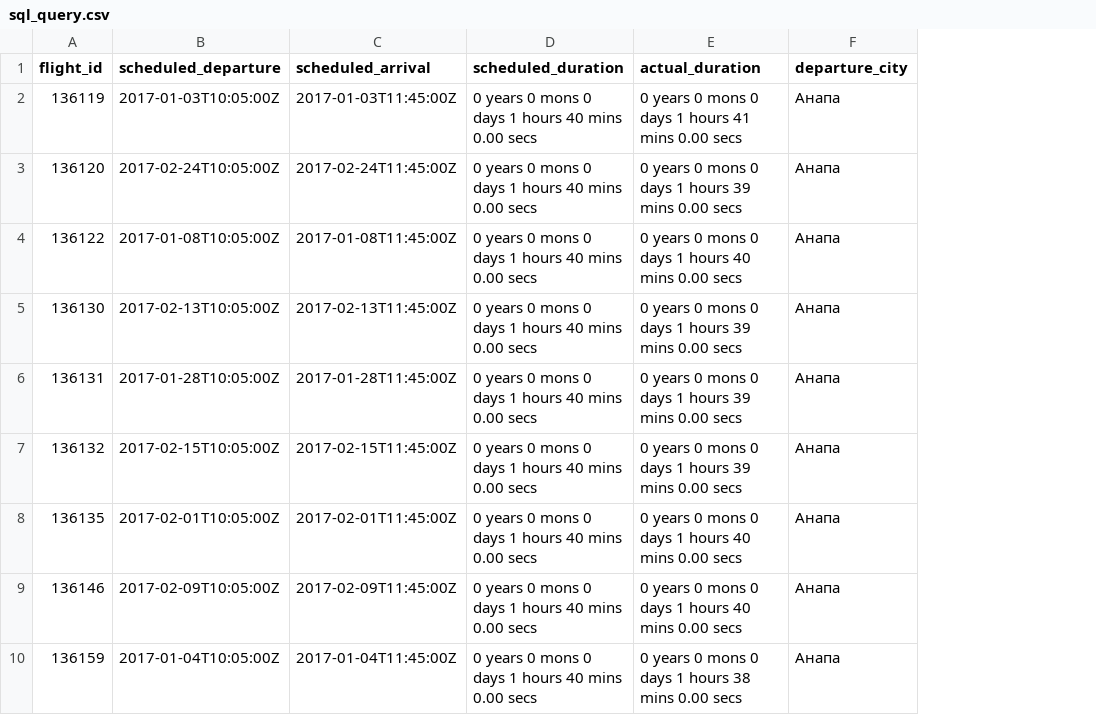
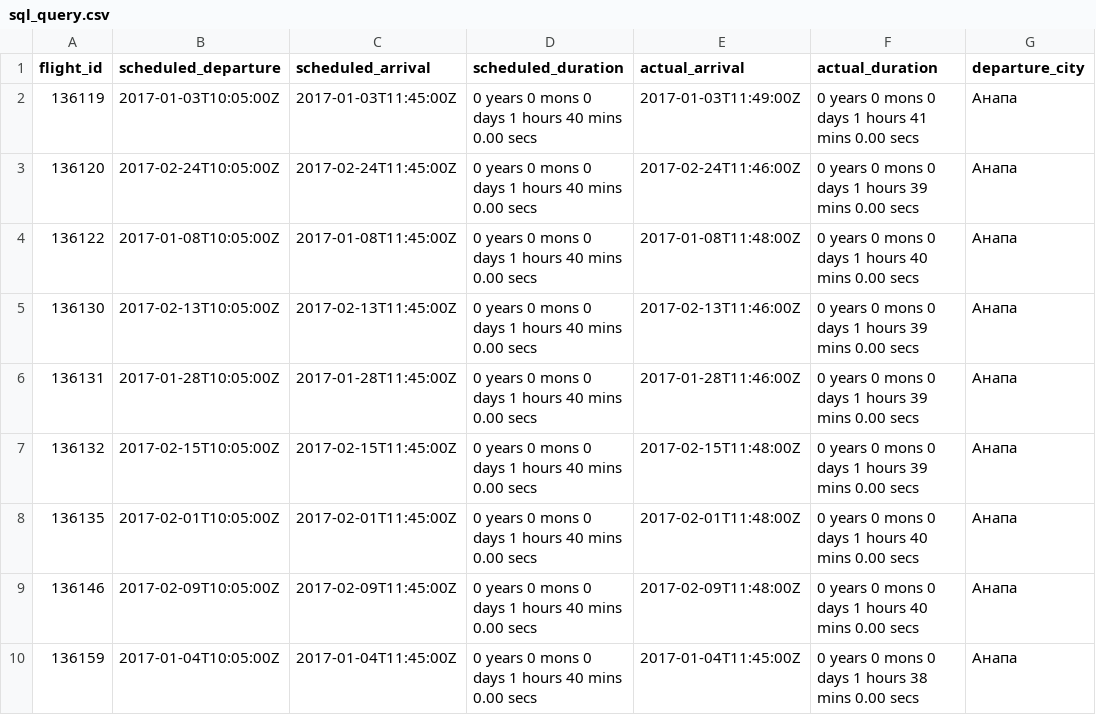
Before and after one commit to Golovolastik/skillfactory_rds, a CSV file: module_4/sql_query.csv, drawn as a sheet; only a part is shown; the diff names each change by its address in the sheet, - before the commit and + after, or states it on an @@ line.

Commit message:
updated table

```diff
--- a/module_4/sql_query.csv
+++ b/module_4/sql_query.csv
+column E (actual_arrival), rows 2-10: 2017-01-03T11:49:00Z | 2017-02-24T11:46:00Z | 2017-01-08T11:48:00Z | 2017-02-13T11:46:00Z | 2017-01-28T11:46:00Z | 2017-02-15T11:48:00Z | 2017-02-01T11:48:00Z | 2017-02-09T11:48:00Z | 2017-01-04T11:45:00Z
```
